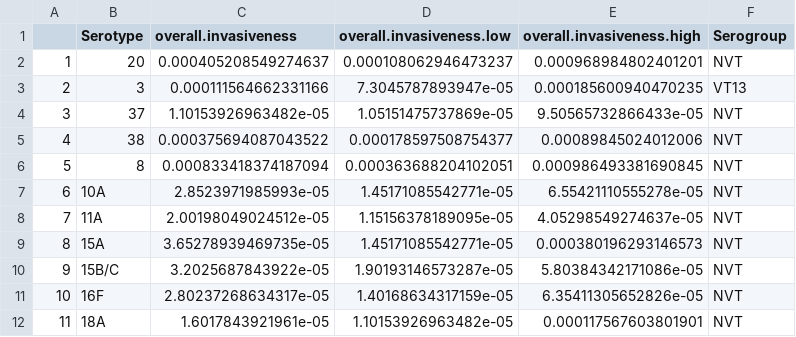
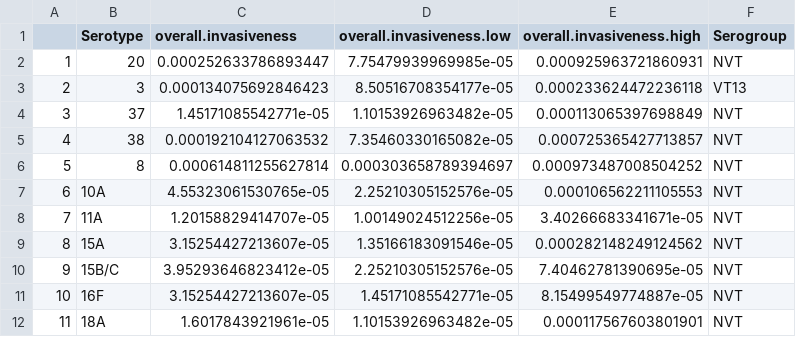
Before and after one commit to alochen/pneumo-invasiveness, a CSV file: consol.child-new.csv, drawn as a sheet; only a part is shown; the diff covers the shown part only; the diff names each change by its address in the sheet, - before the commit and + after, or states it on an @@ line.

```diff
--- a/consol.child-new.csv
+++ b/consol.child-new.csv
-C2 (overall.invasiveness): 0.000405208549274637
+C2 (overall.invasiveness): 0.000252633786893447
-D2 (overall.invasiveness.low): 0.000108062946473237
+D2 (overall.invasiveness.low): 7.75479939969985e-05
-E2 (overall.invasiveness.high): 0.000968984802401201
+E2 (overall.invasiveness.high): 0.000925963721860931
-C3 (overall.invasiveness): 0.000111564662331166
+C3 (overall.invasiveness): 0.000134075692846423
-D3 (overall.invasiveness.low): 7.3045787893947e-05
+D3 (overall.invasiveness.low): 8.50516708354177e-05
-E3 (overall.invasiveness.high): 0.000185600940470235
+E3 (overall.invasiveness.high): 0.000233624472236118
-C4 (overall.invasiveness): 1.10153926963482e-05
+C4 (overall.invasiveness): 1.45171085542771e-05
-D4 (overall.invasiveness.low): 1.05151475737869e-05
+D4 (overall.invasiveness.low): 1.10153926963482e-05
-E4 (overall.invasiveness.high): 9.50565732866433e-05
+E4 (overall.invasiveness.high): 0.000113065397698849
-C5 (overall.invasiveness): 0.000375694087043522
+C5 (overall.invasiveness): 0.000192104127063532
-D5 (overall.invasiveness.low): 0.000178597508754377
+D5 (overall.invasiveness.low): 7.35460330165082e-05
-E5 (overall.invasiveness.high): 0.00089845024012006
+E5 (overall.invasiveness.high): 0.000725365427713857
-C6 (overall.invasiveness): 0.000833418374187094
+C6 (overall.invasiveness): 0.000614811255627814
-D6 (overall.invasiveness.low): 0.000363688204102051
+D6 (overall.invasiveness.low): 0.000303658789394697
-E6 (overall.invasiveness.high): 0.000986493381690845
+E6 (overall.invasiveness.high): 0.000973487008504252
-C7 (overall.invasiveness): 2.8523971985993e-05
+C7 (overall.invasiveness): 4.55323061530765e-05
-D7 (overall.invasiveness.low): 1.45171085542771e-05
+D7 (overall.invasiveness.low): 2.25210305152576e-05
-E7 (overall.invasiveness.high): 6.55421110555278e-05
+E7 (overall.invasiveness.high): 0.000106562211105553
-C8 (overall.invasiveness): 2.00198049024512e-05
+C8 (overall.invasiveness): 1.20158829414707e-05
-D8 (overall.invasiveness.low): 1.15156378189095e-05
+D8 (overall.invasiveness.low): 1.00149024512256e-05
-E8 (overall.invasiveness.high): 4.05298549274637e-05
+E8 (overall.invasiveness.high): 3.40266683341671e-05
-C9 (overall.invasiveness): 3.65278939469735e-05
+C9 (overall.invasiveness): 3.15254427213607e-05
-D9 (overall.invasiveness.low): 1.45171085542771e-05
+D9 (overall.invasiveness.low): 1.35166183091546e-05
-E9 (overall.invasiveness.high): 0.000380196293146573
+E9 (overall.invasiveness.high): 0.000282148249124562
-C10 (overall.invasiveness): 3.2025687843922e-05
+C10 (overall.invasiveness): 3.95293646823412e-05
-D10 (overall.invasiveness.low): 1.90193146573287e-05
+D10 (overall.invasiveness.low): 2.25210305152576e-05
-E10 (overall.invasiveness.high): 5.80384342171086e-05
+E10 (overall.invasiveness.high): 7.40462781390695e-05
-C11 (overall.invasiveness): 2.80237268634317e-05
+C11 (overall.invasiveness): 3.15254427213607e-05
-D11 (overall.invasiveness.low): 1.40168634317159e-05
+D11 (overall.invasiveness.low): 1.45171085542771e-05
-E11 (overall.invasiveness.high): 6.35411305652826e-05
+E11 (overall.invasiveness.high): 8.15499549774887e-05
```
Also changed, not shown: 1 removed row, 78 edited cells and row numbers in column A elsewhere in this file, consol.adult-new.csv, 4 other files.
